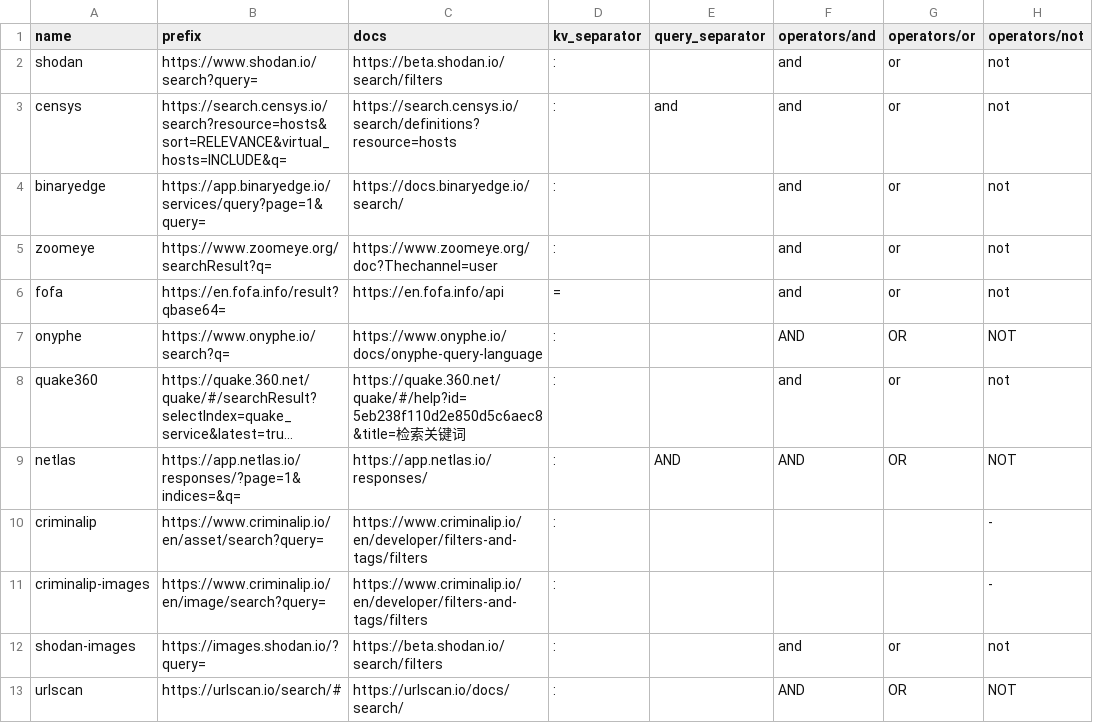
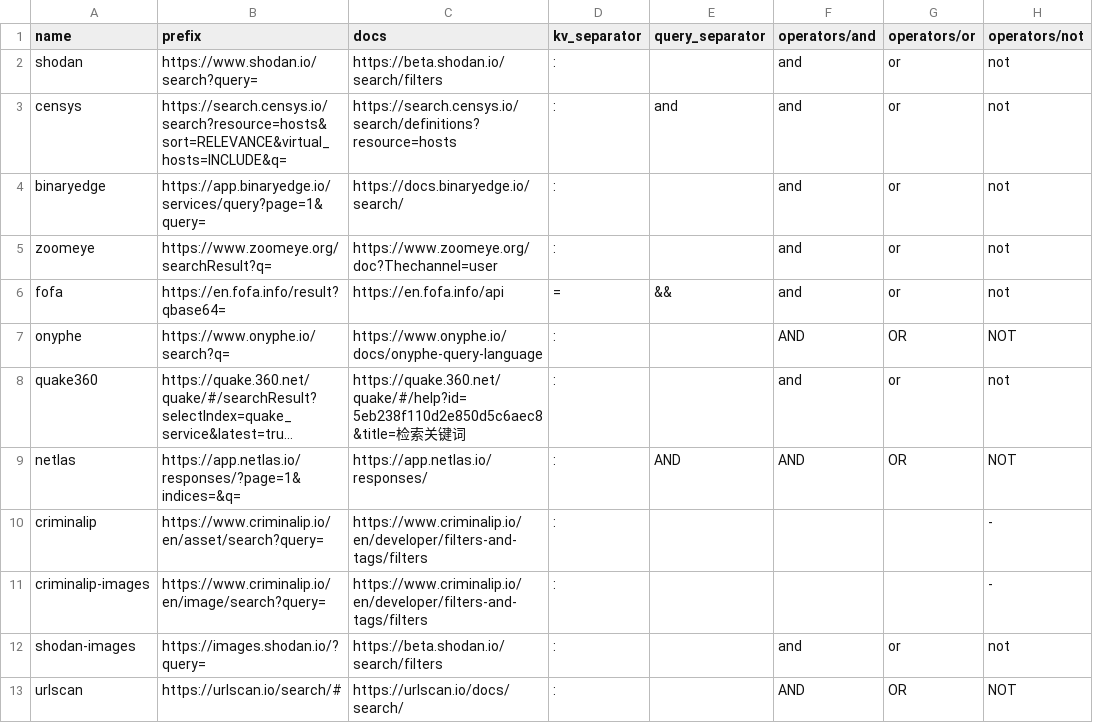
Before and after one commit to joshhighet/transl8, a CSV file: providers.csv, drawn as a sheet; only a part is shown; long unchanged cells end in …; the diff names each change by its address in the sheet, - before the commit and + after, or states it on an @@ line.

Commit message:
fix fofa query_separator - resolves #12

```diff
--- a/providers.csv
+++ b/providers.csv
-E6 (query_separator): (empty)
+E6 (query_separator): &&
```
Also changed, not shown: 1 other file.
